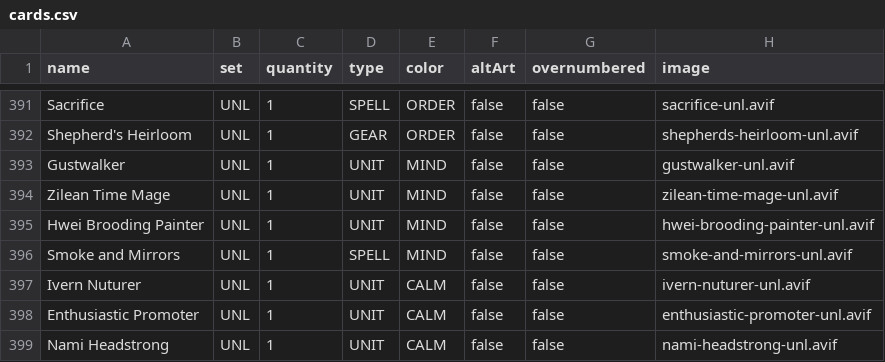
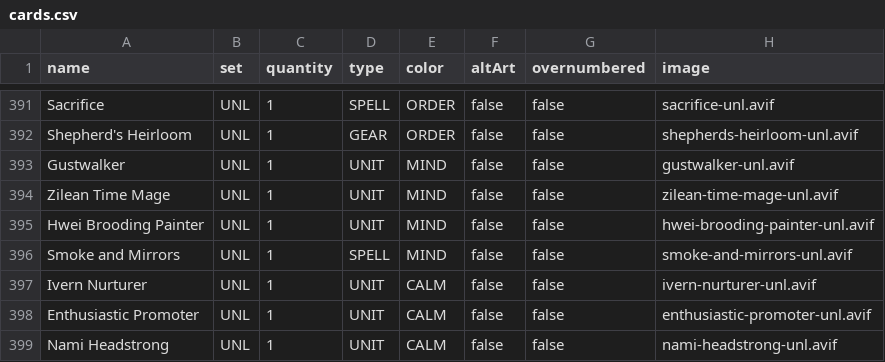
Before and after one commit to Gummyosh1/portfolio-site, a CSV file: riftbound/cards.csv, drawn as a sheet; only a part is shown, gaps mark what is left out.

Commit message:
ivern fix

```diff
--- a/riftbound/cards.csv
+++ b/riftbound/cards.csv
@@ -396,3 +396,3 @@ Hwei Brooding Painter,UNL,1,UNIT,MIND,false,false,hwei-brooding-painter-unl.avif
 Smoke and Mirrors,UNL,1,SPELL,MIND,false,false,smoke-and-mirrors-unl.avif
-Ivern Nuturer,UNL,1,UNIT,CALM,false,false,ivern-nuturer-unl.avif
+Ivern Nurturer,UNL,1,UNIT,CALM,false,false,ivern-nurturer-unl.avif
 Enthusiastic Promoter,UNL,1,UNIT,CALM,false,false,enthusiastic-promoter-unl.avif
```
